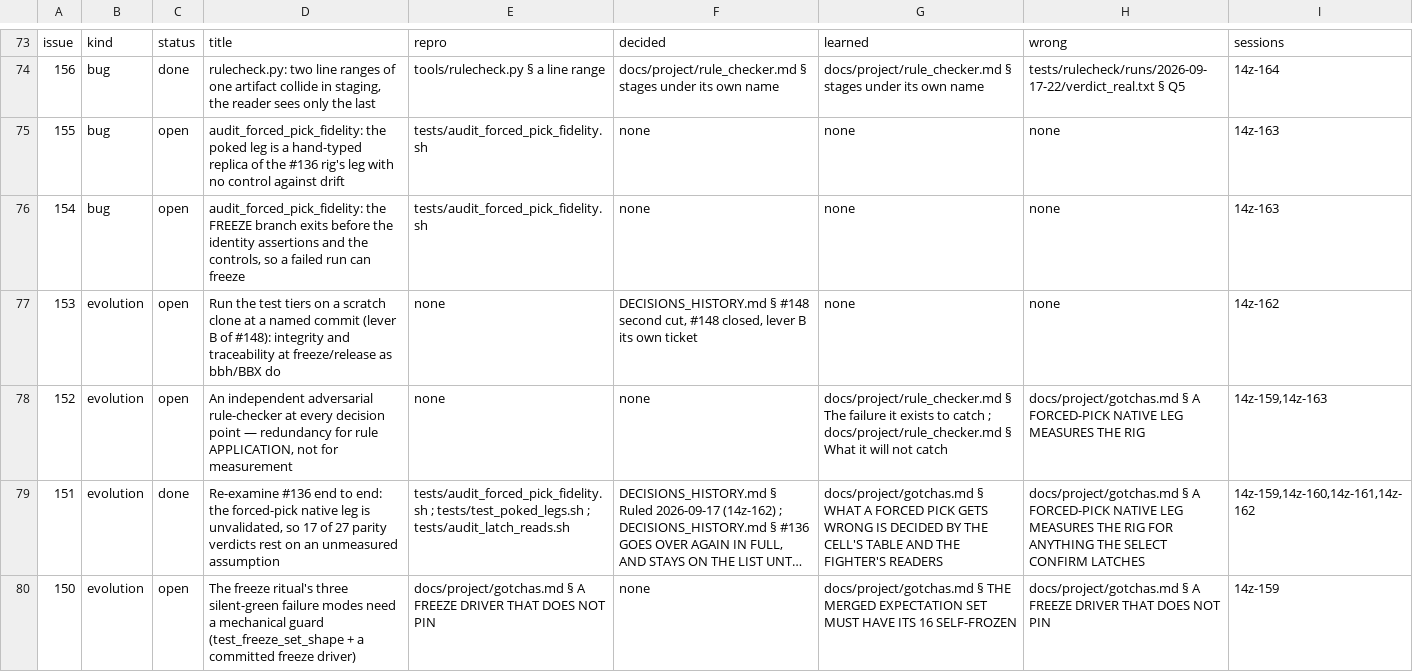
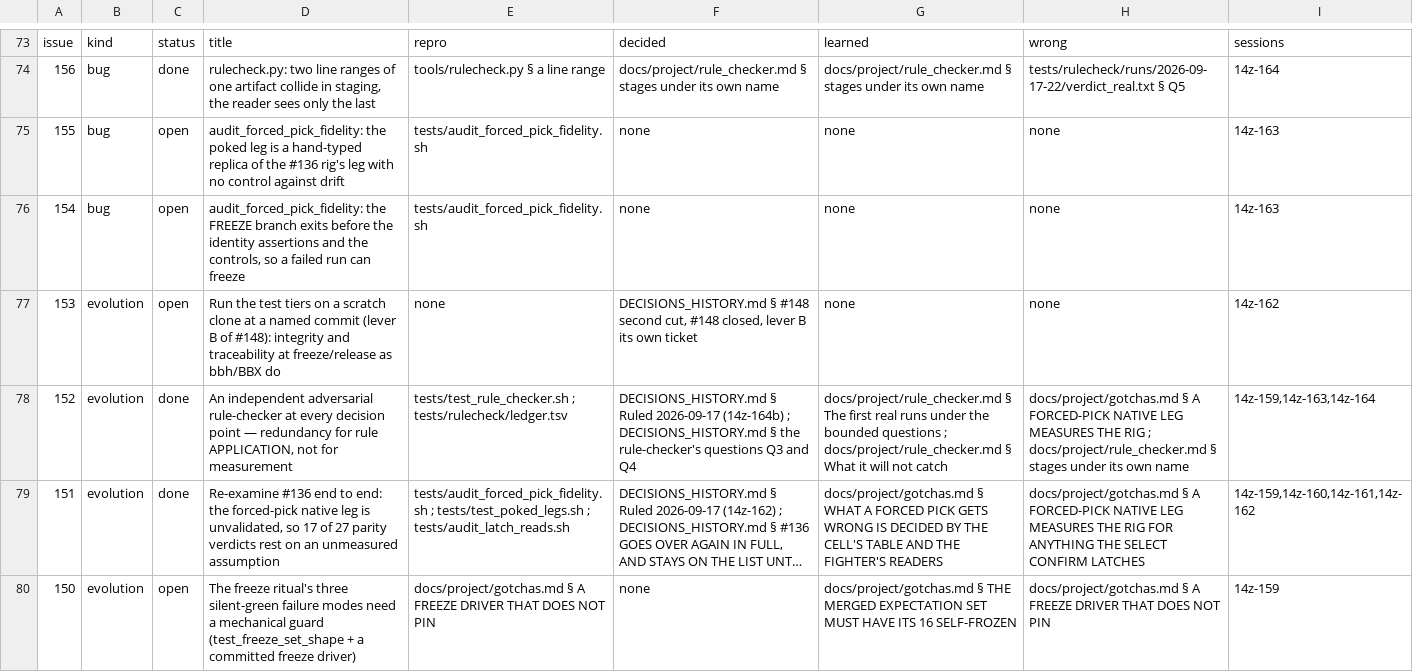
Before and after one commit to DefinitelyFrenchName/VampireSaved, a TSV file: docs/project/tickets.tsv, drawn as a sheet; only a part is shown, gaps mark what is left out; long unchanged cells end in …; the diff names each change by its address in the sheet, - before the commit and + after, or states it on an @@ line.

```diff
--- a/docs/project/tickets.tsv
+++ b/docs/project/tickets.tsv
-C78: open
+C78: done
-E78: none
+E78: tests/test_rule_checker.sh ; tests/rulecheck/ledger.tsv
-F78: none
+F78: DECISIONS_HISTORY.md § Ruled 2026-09-17 (14z-164b) ; DECISIONS_HISTORY.md § the rule-checker's questions Q3 and Q4
-G78: …§ The failure it exists to catch ; docs/project/rule_checker.md…
+G78: …§ The first real runs under the bounded questions ; docs/project/rule_checker.md…
-H78: …THE RIG
+H78: …THE RIG ; docs/project/rule_checker.md § stages under its own name
-I78: 14z-159,14z-163
+I78: 14z-159,14z-163,14z-164
```
Also changed, not shown: docs/project/tickets_github.tsv, 5 other files.
